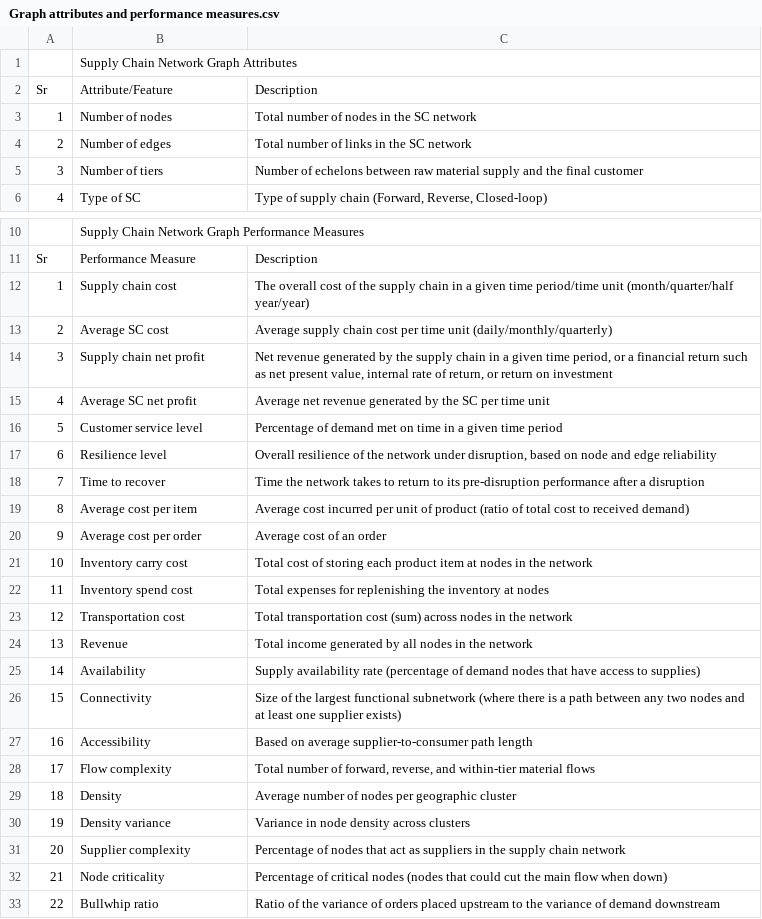
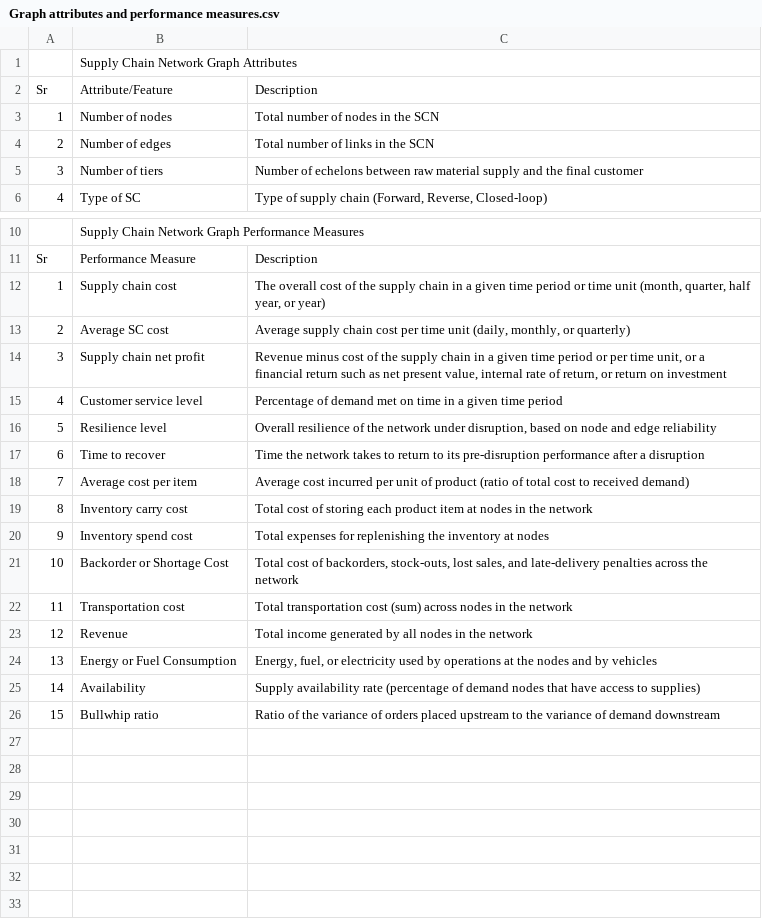
Before and after one commit to SupplyChainSimulation/InventOpt, a CSV file: review/Graph attributes and performance measures.csv, drawn as a sheet; only a part is shown, gaps mark what is left out; removed rows and columns are numbered as before the commit, all else as after; the diff names each change by its address in the sheet, - before the commit and + after, or states it on an @@ line.

```diff
--- a/review/Graph attributes and performance measures.csv
+++ b/review/Graph attributes and performance measures.csv
-C3: Total number of nodes in the SC network
+C3: Total number of nodes in the SCN
-C4: Total number of links in the SC network
+C4: Total number of links in the SCN
-C12: …given time period/time unit (month/quarter/half year/year)
+C12: …given time period or time unit (month, quarter, half year, or year)
-C13: …time unit (daily/monthly/quarterly)
+C13: …time unit (daily, monthly, or quarterly)
-C14: Net revenue generated by the supply chain in a given time period, or a…
+C14: Revenue minus cost of the supply chain in a given time period or per time unit, or a…
-row 15: 4 | Average SC net profit | Average net revenue generated by the SC per time unit
@@ column A renumbered from row 15 down @@
-row 20: 9 | Average cost per order | Average cost of an order
+row 21: 10 | Backorder or Shortage Cost | Total cost of backorders, stock-outs, lost sales, and late-delivery penalties across the network
+row 24: 13 | Energy or Fuel Consumption | Energy, fuel, or electricity used by operations at the nodes and by vehicles
-row 26: 15 | Connectivity | Size of the largest functional subnetwork (where there is a path between any two nodes and at least one supplier exists)
-row 27: 16 | Accessibility | Based on average supplier-to-consumer path length
-row 28: 17 | Flow complexity | Total number of forward, reverse, and within-tier material flows
-row 29: 18 | Density | Average number of nodes per geographic cluster
-row 30: 19 | Density variance | Variance in node density across clusters
-row 31: 20 | Supplier complexity | Percentage of nodes that act as suppliers in the supply chain network
-row 32: 21 | Node criticality | Percentage of critical nodes (nodes that could cut the main flow when down)
```
Also changed, not shown: review/Edge attributes and performance measures.csv, review/Node attributes and performance measures.csv, 21 other files.
